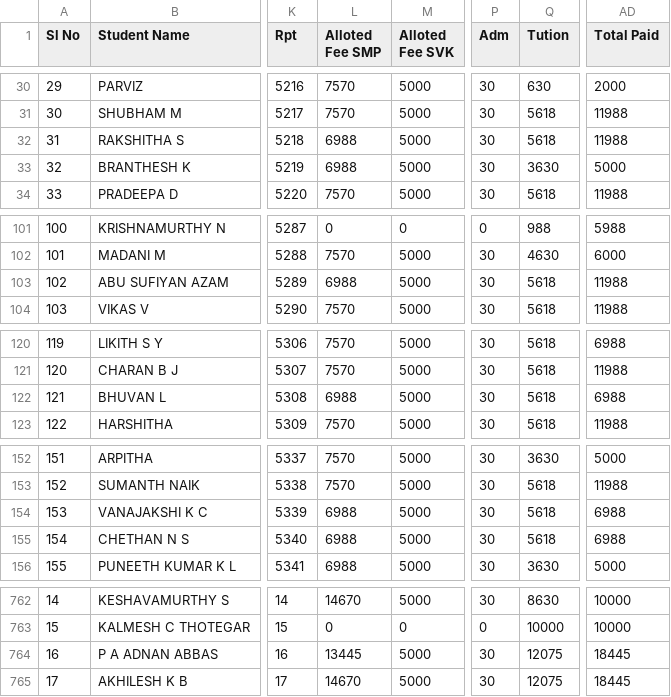
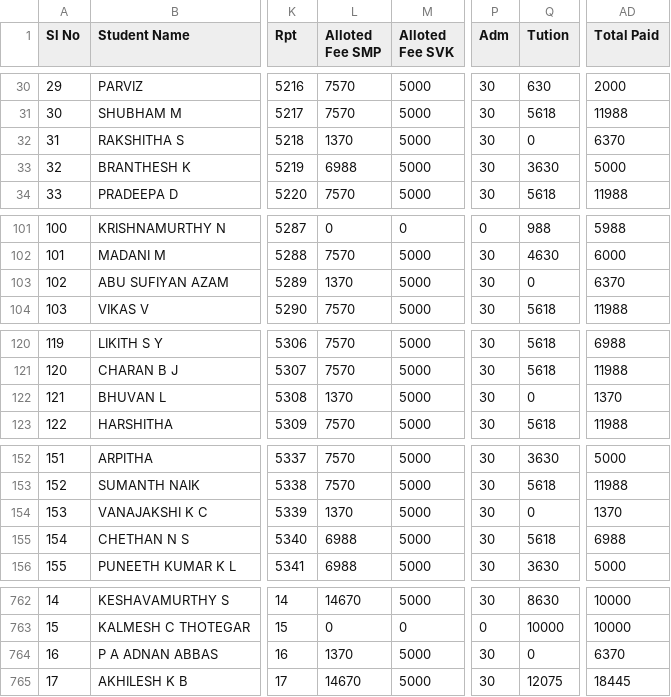
Before and after one commit to tejukargal/SMP-Admn-Stats_1-2025-26, a CSV file: students.csv, drawn as a sheet; only a part is shown, gaps mark what is left out; the diff covers the shown part only; the diff names each change by its address in the sheet, - before the commit and + after, or states it on an @@ line.

```diff
--- a/students.csv
+++ b/students.csv
-L32 (Alloted Fee SMP): 6988
+L32 (Alloted Fee SMP): 1370
-Q32 (Tution): 5618
+Q32 (Tution): 0
-AD32 (Total Paid): 11988
+AD32 (Total Paid): 6370
-L103 (Alloted Fee SMP): 6988
+L103 (Alloted Fee SMP): 1370
-Q103 (Tution): 5618
+Q103 (Tution): 0
-AD103 (Total Paid): 11988
+AD103 (Total Paid): 6370
-L122 (Alloted Fee SMP): 6988
+L122 (Alloted Fee SMP): 1370
-Q122 (Tution): 5618
+Q122 (Tution): 0
-AD122 (Total Paid): 6988
+AD122 (Total Paid): 1370
-L154 (Alloted Fee SMP): 6988
+L154 (Alloted Fee SMP): 1370
-Q154 (Tution): 5618
+Q154 (Tution): 0
-AD154 (Total Paid): 6988
+AD154 (Total Paid): 1370
-L764 (Alloted Fee SMP): 13445
+L764 (Alloted Fee SMP): 1370
-Q764 (Tution): 12075
+Q764 (Tution): 0
-AD764 (Total Paid): 18445
+AD764 (Total Paid): 6370
```
Also changed, not shown: 30 edited cells elsewhere in this file.
